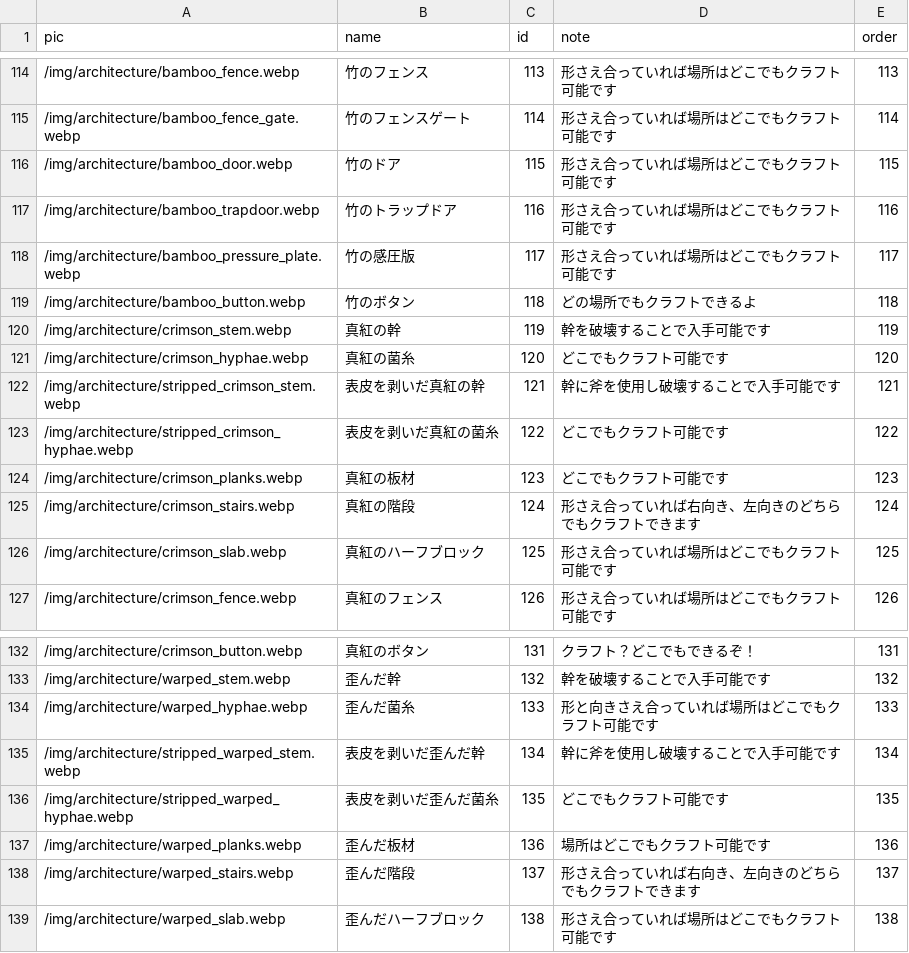
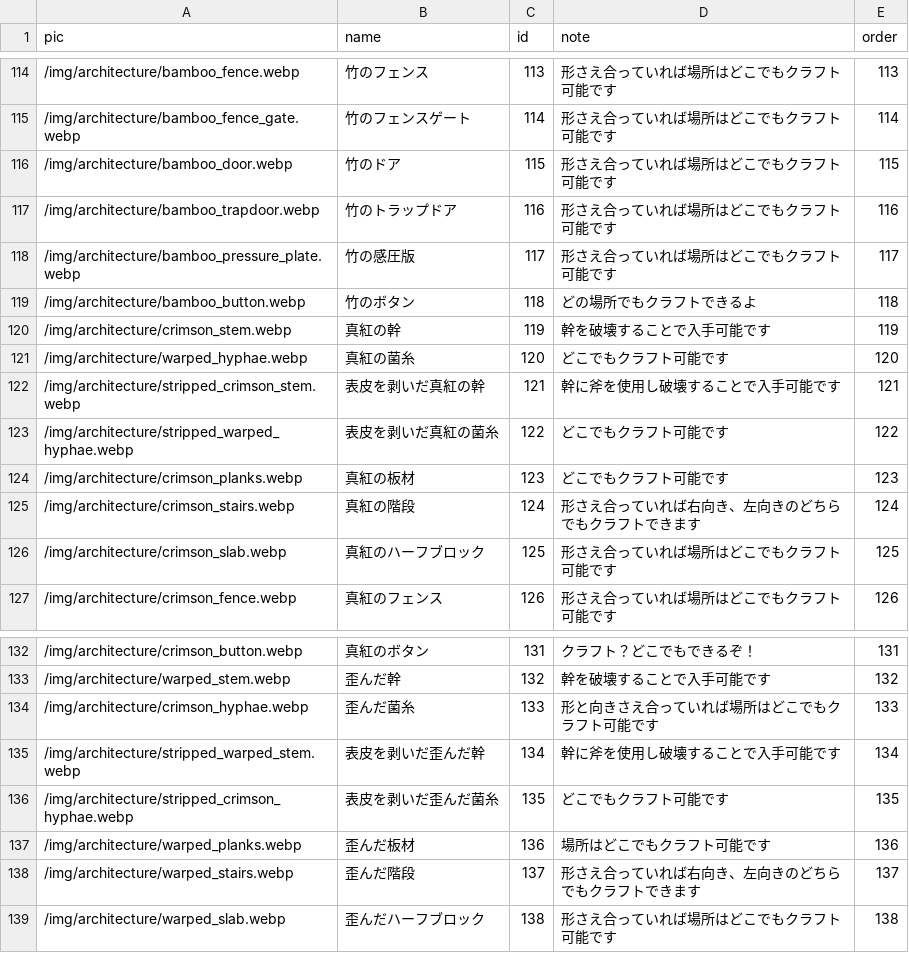
Before and after one commit to Yusei-Wakabayashi/tullyscoffee, a CSV file: ecsitesimulater/database/csv_data/recipe_book.csv, drawn as a sheet; only a part is shown, gaps mark what is left out.

```diff
--- a/ecsitesimulater/database/csv_data/recipe_book.csv
+++ b/ecsitesimulater/database/csv_data/recipe_book.csv
@@ -120,5 +120,5 @@
 /img/architecture/crimson_stem.webp,真紅の幹,119,幹を破壊することで入手可能です,119
-/img/architecture/crimson_hyphae.webp,真紅の菌糸,120,どこでもクラフト可能です,120
+/img/architecture/warped_hyphae.webp,真紅の菌糸,120,どこでもクラフト可能です,120
 /img/architecture/stripped_crimson_stem.webp,表皮を剥いだ真紅の幹,121,幹に斧を使用し破壊することで入手可能です,121
-/img/architecture/stripped_crimson_hyphae.webp,表皮を剥いだ真紅の菌糸,122,どこでもクラフト可能です,122
+/img/architecture/stripped_warped_hyphae.webp,表皮を剥いだ真紅の菌糸,122,どこでもクラフト可能です,122
 /img/architecture/crimson_planks.webp,真紅の板材,123,どこでもクラフト可能です,123
@@ -133,5 +133,5 @@
 /img/architecture/warped_stem.webp,歪んだ幹,132,幹を破壊することで入手可能です,132
-/img/architecture/warped_hyphae.webp,歪んだ菌糸,133,形と向きさえ合っていれば場所はどこでもクラフト可能です,133
+/img/architecture/crimson_hyphae.webp,歪んだ菌糸,133,形と向きさえ合っていれば場所はどこでもクラフト可能です,133
 /img/architecture/stripped_warped_stem.webp,表皮を剥いだ歪んだ幹,134,幹に斧を使用し破壊することで入手可能です,134
-/img/architecture/stripped_warped_hyphae.webp,表皮を剥いだ歪んだ菌糸,135,どこでもクラフト可能です,135
+/img/architecture/stripped_crimson_hyphae.webp,表皮を剥いだ歪んだ菌糸,135,どこでもクラフト可能です,135
 /img/architecture/warped_planks.webp,歪んだ板材,136,場所はどこでもクラフト可能です,136
```
Also changed, not shown: ecsitesimulater/database/csv_data/item_recipe_crafttables.csv.
